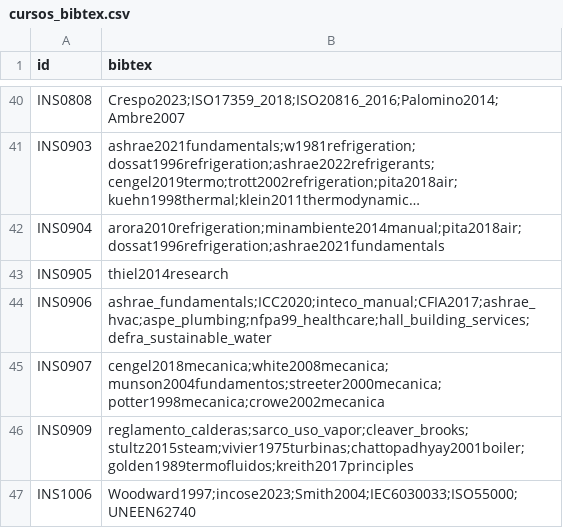
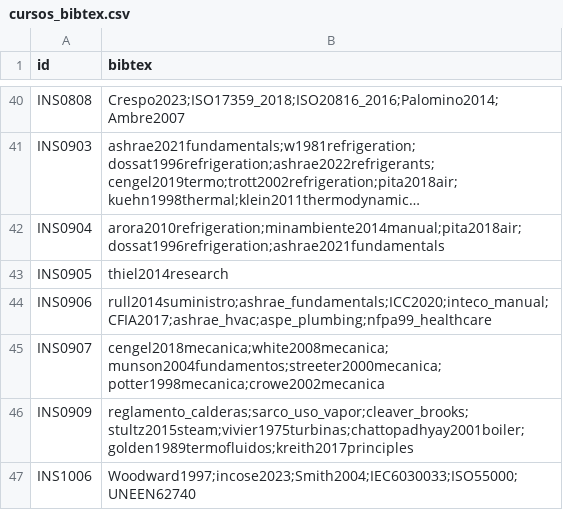
Before and after one commit to EIEM-TEC/CLIE, a CSV file: cursos/cursos_bibtex.csv, drawn as a sheet; only a part is shown, gaps mark what is left out; long unchanged cells end in ….

```diff
--- a/cursos/cursos_bibtex.csv
+++ b/cursos/cursos_bibtex.csv
@@ -43,3 +43,3 @@ INS0904,arora2010refrigeration;minambiente2014manual;pita2018air;dossat1996refri
 INS0905,thiel2014research
-INS0906,ashrae_fundamentals;ICC2020;inteco_manual;CFIA2017;ashrae_hvac;aspe_plumbing;nfpa99_healthcare;hall_building_services;defra_sustainable_water
+INS0906,rull2014suministro;ashrae_fundamentals;ICC2020;inteco_manual;CFIA2017;ashrae_hvac;aspe_plumbing;nfpa99_healthcare
 INS0907,cengel2018mecanica;white2008mecanica;munson2004fundamentos;streeter2000mecanica;potter1998mecanica;crowe2002mecanica
```
Also changed, not shown: cursos/cursos_conten.csv, cursos/cursos_cursos.csv, 7 other files.
